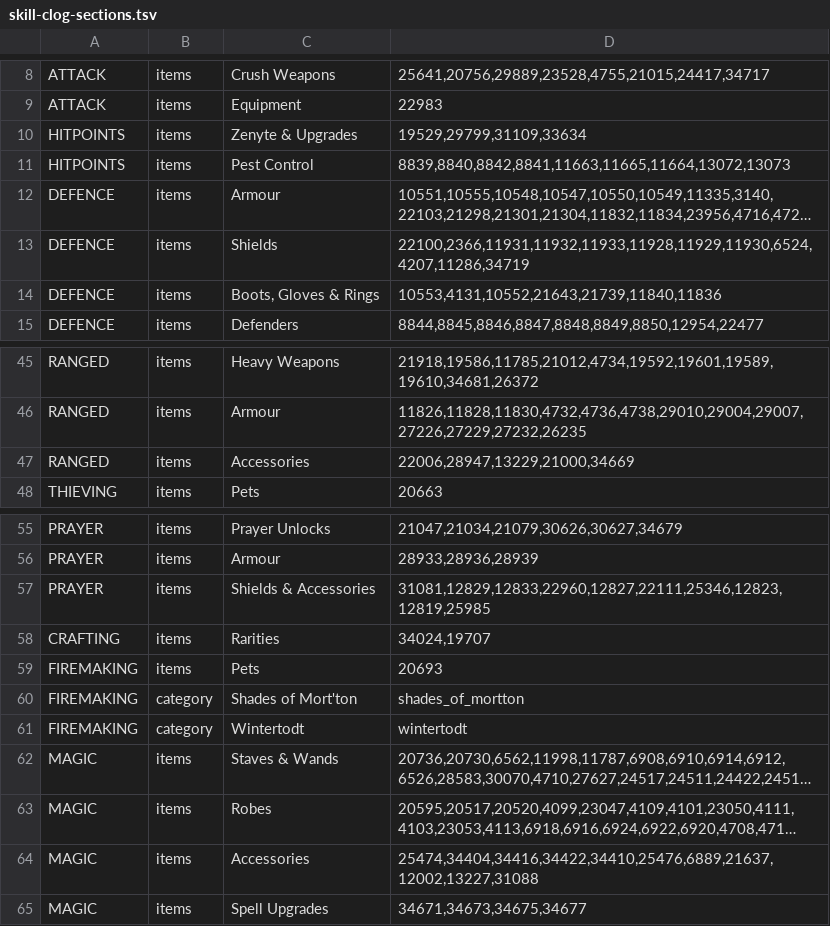
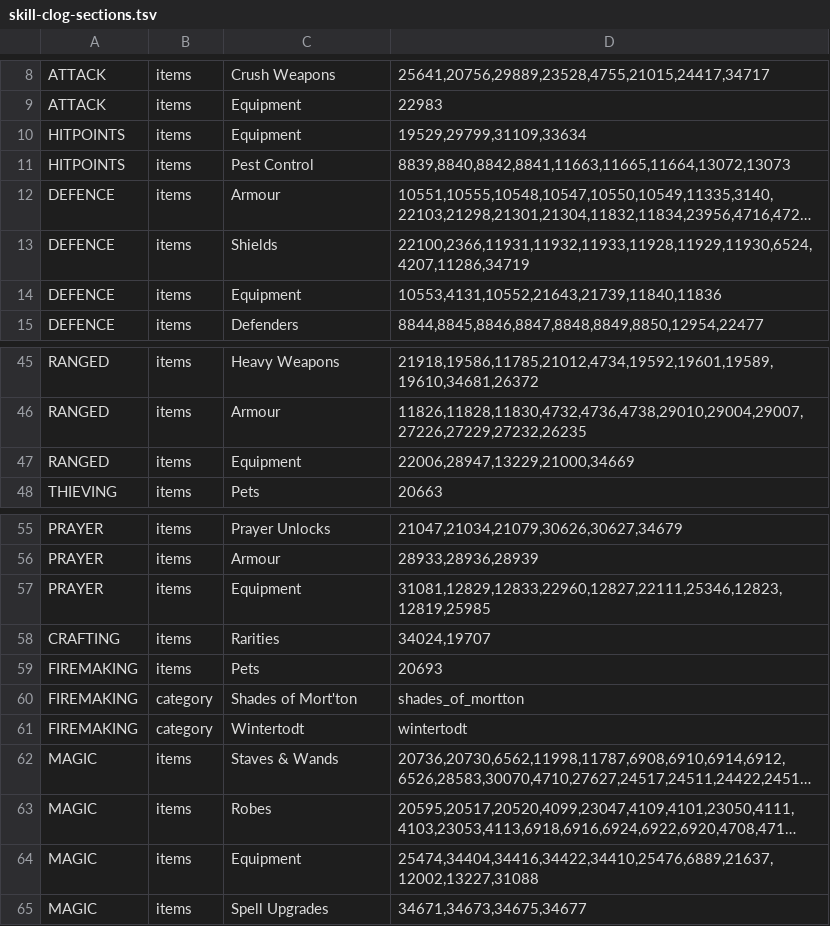
Before and after one commit to 420kc/kill-clog-plugin, a TSV file: src/main/resources/com/killclog/skill-clog-sections.tsv, drawn as a sheet; only a part is shown, gaps mark what is left out; long unchanged cells end in …; the diff names each change by its address in the sheet, - before the commit and + after, or states it on an @@ line.

Commit message:
Combat card sections in the game's words: gear that isn't a weapon, armour or a shield is Equipment

```diff
--- a/src/main/resources/com/killclog/skill-clog-sections.tsv
+++ b/src/main/resources/com/killclog/skill-clog-sections.tsv
-C10: Zenyte & Upgrades
+C10: Equipment
-C14: Boots, Gloves & Rings
+C14: Equipment
-C47: Accessories
+C47: Equipment
-C57: Shields & Accessories
+C57: Equipment
-C64: Accessories
+C64: Equipment
```
Also changed, not shown: 2 other files.
